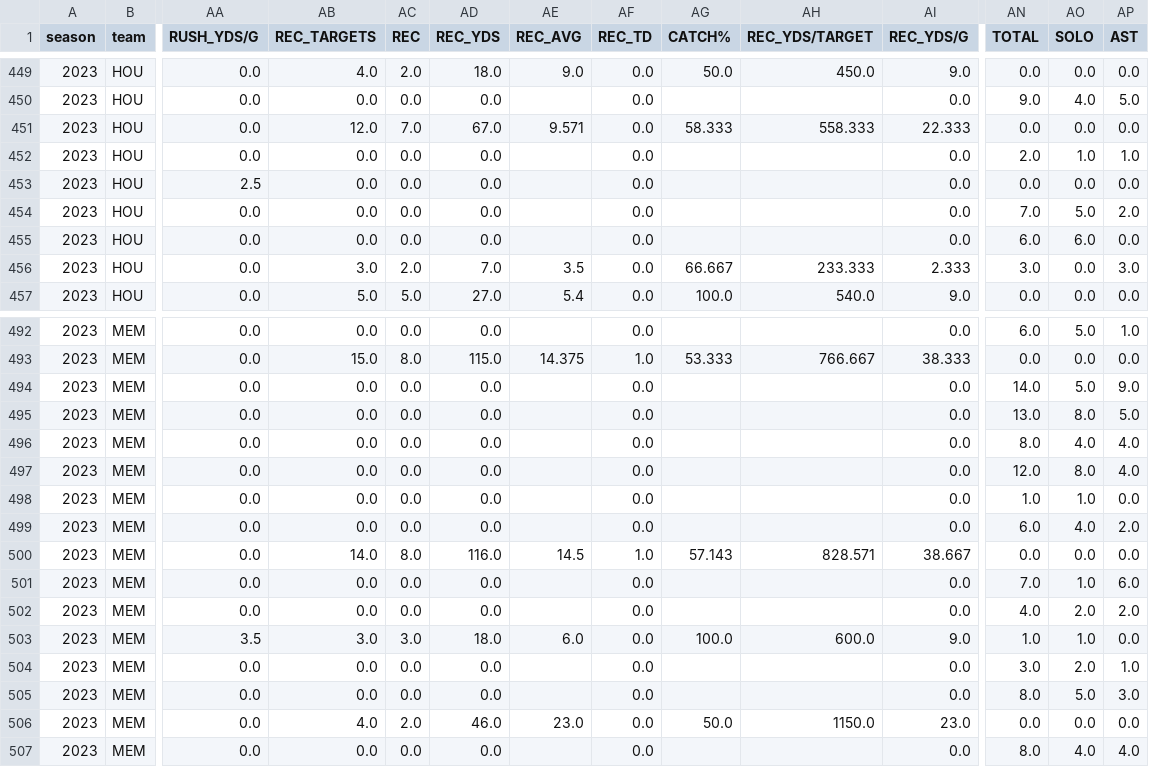
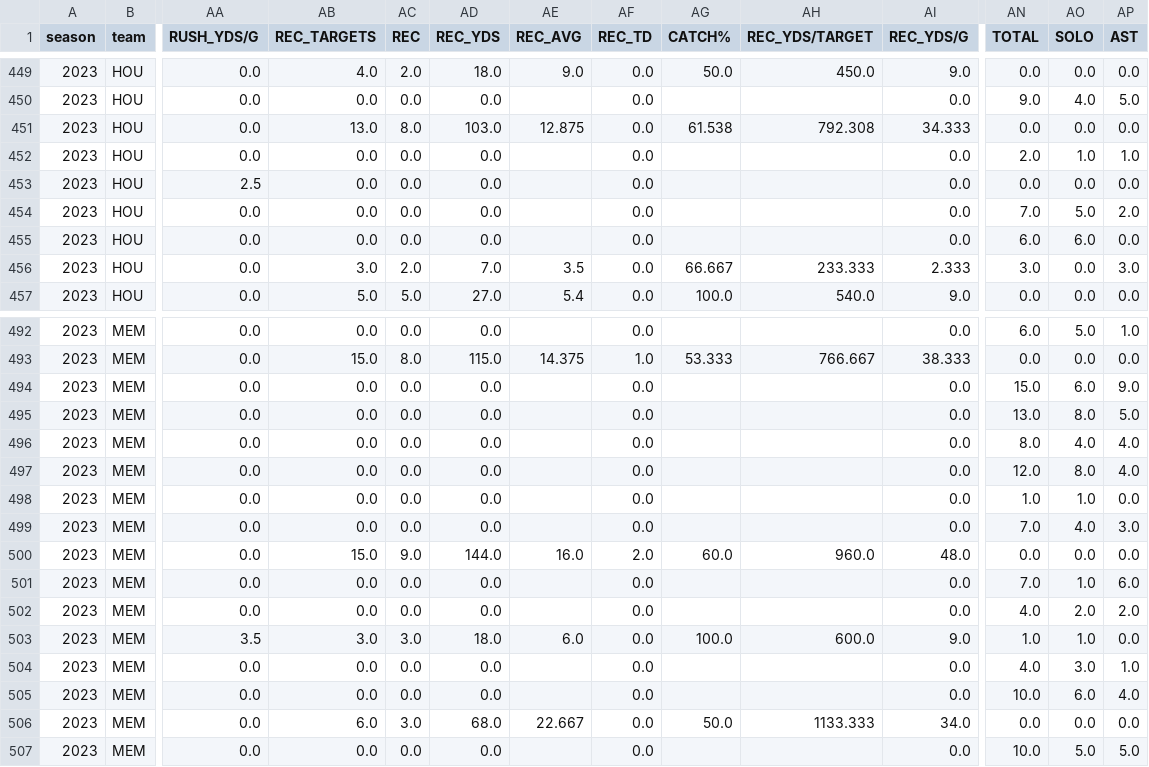
Before and after one commit to armstjc/usfl-2022-data-repository, a CSV file: player_stats/season_stats/csv/2023_player_stats.csv, drawn as a sheet; only a part is shown, gaps mark what is left out; the diff covers the shown part only; the diff names each change by its address in the sheet, - before the commit and + after, or states it on an @@ line.

```diff
--- a/player_stats/season_stats/csv/2023_player_stats.csv
+++ b/player_stats/season_stats/csv/2023_player_stats.csv
-AB451 (REC_TARGETS): 12.0
+AB451 (REC_TARGETS): 13.0
-AC451 (REC): 7.0
+AC451 (REC): 8.0
-AD451 (REC_YDS): 67.0
+AD451 (REC_YDS): 103.0
-AE451 (REC_AVG): 9.571
+AE451 (REC_AVG): 12.875
-AG451 (CATCH%): 58.333
+AG451 (CATCH%): 61.538
-AH451 (REC_YDS/TARGET): 558.333
+AH451 (REC_YDS/TARGET): 792.308
-AI451 (REC_YDS/G): 22.333
+AI451 (REC_YDS/G): 34.333
-AN494 (TOTAL): 14.0
+AN494 (TOTAL): 15.0
-AO494 (SOLO): 5.0
+AO494 (SOLO): 6.0
-AN499 (TOTAL): 6.0
+AN499 (TOTAL): 7.0
-AP499 (AST): 2.0
+AP499 (AST): 3.0
-AB500 (REC_TARGETS): 14.0
+AB500 (REC_TARGETS): 15.0
-AC500 (REC): 8.0
+AC500 (REC): 9.0
-AD500 (REC_YDS): 116.0
+AD500 (REC_YDS): 144.0
-AE500 (REC_AVG): 14.5
+AE500 (REC_AVG): 16.0
-AF500 (REC_TD): 1.0
+AF500 (REC_TD): 2.0
-AG500 (CATCH%): 57.143
+AG500 (CATCH%): 60.0
-AH500 (REC_YDS/TARGET): 828.571
+AH500 (REC_YDS/TARGET): 960.0
-AI500 (REC_YDS/G): 38.667
+AI500 (REC_YDS/G): 48.0
-AN504 (TOTAL): 3.0
+AN504 (TOTAL): 4.0
-AO504 (SOLO): 2.0
+AO504 (SOLO): 3.0
-AN505 (TOTAL): 8.0
+AN505 (TOTAL): 10.0
-AO505 (SOLO): 5.0
+AO505 (SOLO): 6.0
-AP505 (AST): 3.0
+AP505 (AST): 4.0
-AB506 (REC_TARGETS): 4.0
+AB506 (REC_TARGETS): 6.0
-AC506 (REC): 2.0
+AC506 (REC): 3.0
-AD506 (REC_YDS): 46.0
+AD506 (REC_YDS): 68.0
-AE506 (REC_AVG): 23.0
+AE506 (REC_AVG): 22.667
-AH506 (REC_YDS/TARGET): 1150.0
+AH506 (REC_YDS/TARGET): 1133.333
-AI506 (REC_YDS/G): 23.0
+AI506 (REC_YDS/G): 34.0
-AN507 (TOTAL): 8.0
+AN507 (TOTAL): 10.0
-AO507 (SOLO): 4.0
+AO507 (SOLO): 5.0
-AP507 (AST): 4.0
+AP507 (AST): 5.0
```
Also changed, not shown: 92 edited cells elsewhere in this file, player_stats/game_stats/2022_player_game_stats.csv, player_stats/game_stats/2023_player_game_stats.csv, 21 other files.
